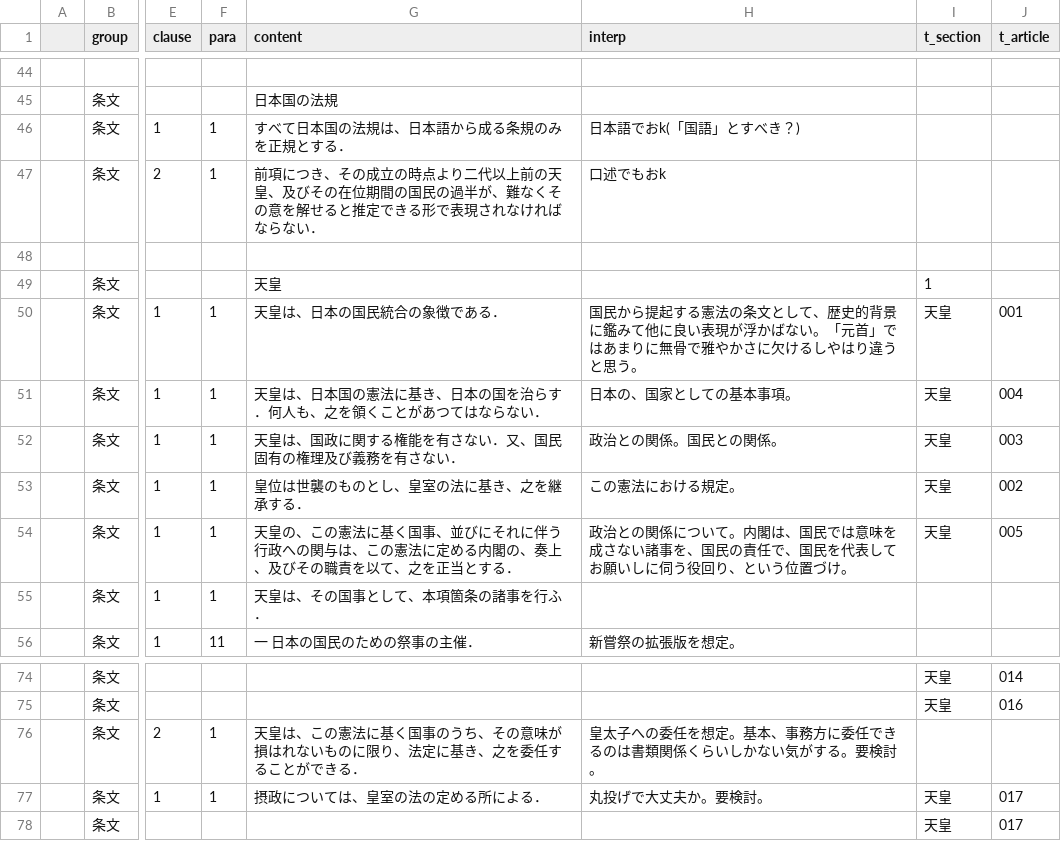
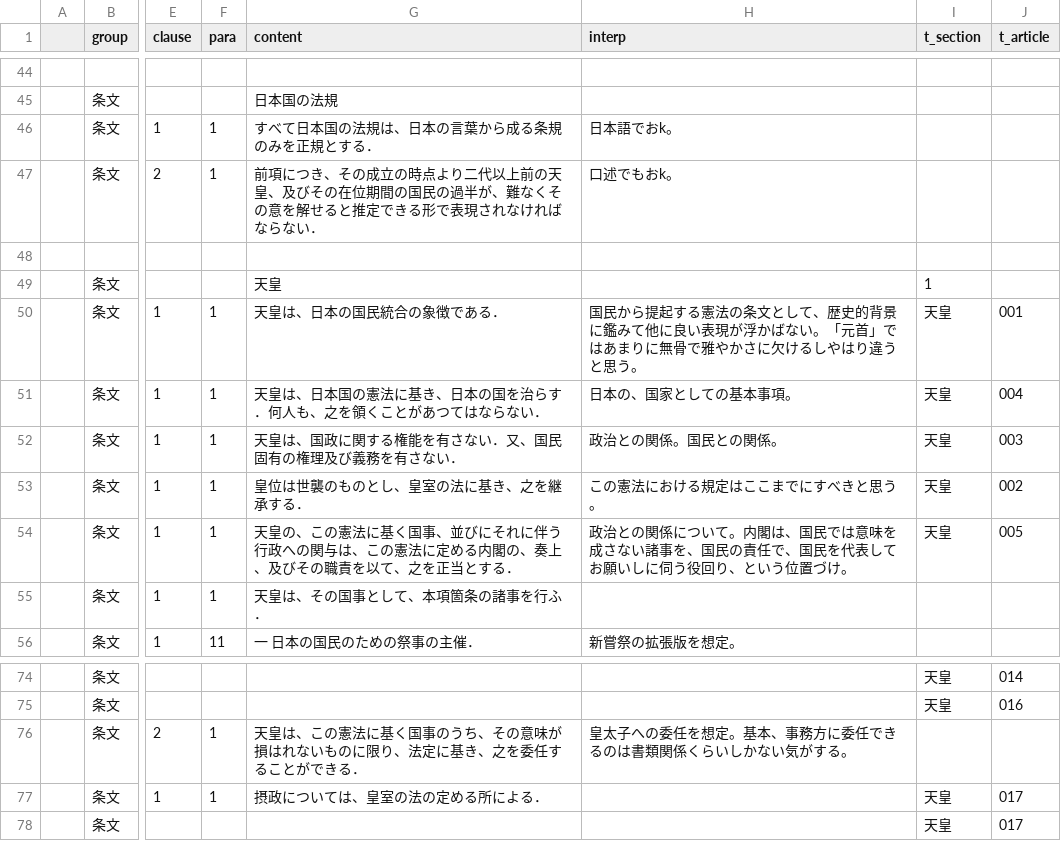
Before and after one commit to xyn9/xyn9.github.com, a CSV file: _data/kenp.csv, drawn as a sheet; only a part is shown, gaps mark what is left out; the diff names each change by its address in the sheet, - before the commit and + after, or states it on an @@ line.

```diff
--- a/_data/kenp.csv
+++ b/_data/kenp.csv
-G46 (content): すべて日本国の法規は、日本語から成る条規のみを正規とする．
+G46 (content): すべて日本国の法規は、日本の言葉から成る条規のみを正規とする．
-H46 (interp): 日本語でおk(「国語」とすべき？)
+H46 (interp): 日本語でおk。
-H47 (interp): 口述でもおk
+H47 (interp): 口述でもおk。
-H53 (interp): この憲法における規定。
+H53 (interp): この憲法における規定はここまでにすべきと思う。
-H76 (interp): 皇太子への委任を想定。基本、事務方に委任できるのは書類関係くらいしかない気がする。要検討。
+H76 (interp): 皇太子への委任を想定。基本、事務方に委任できるのは書類関係くらいしかない気がする。
-H77 (interp): 丸投げで大丈夫か。要検討。
+H77 (interp): (empty)
```
Also changed, not shown: 1 other file.
